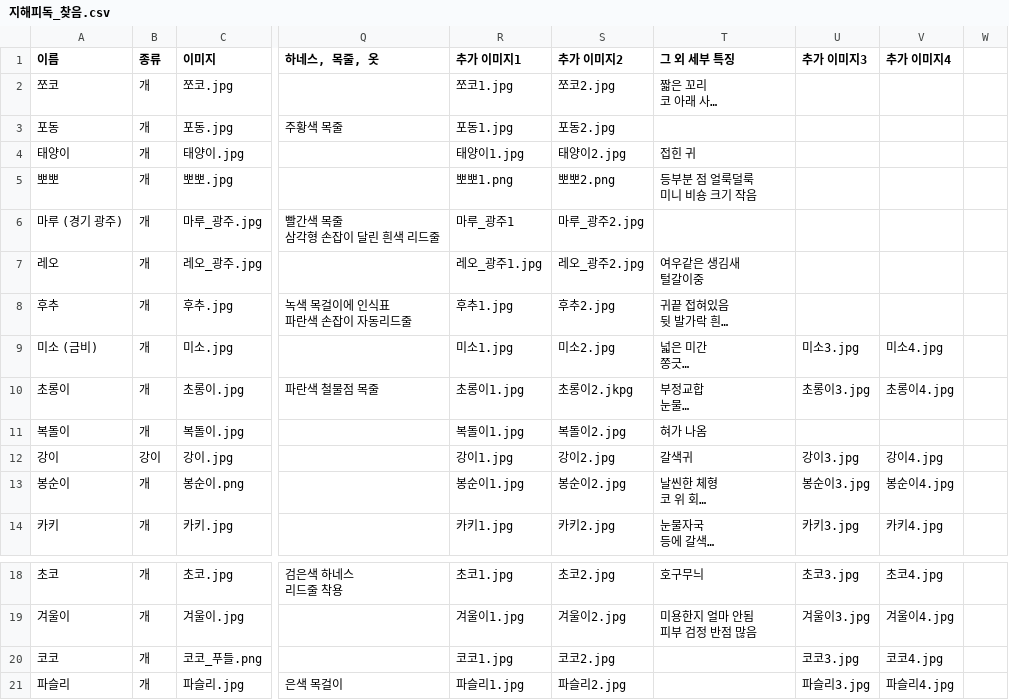
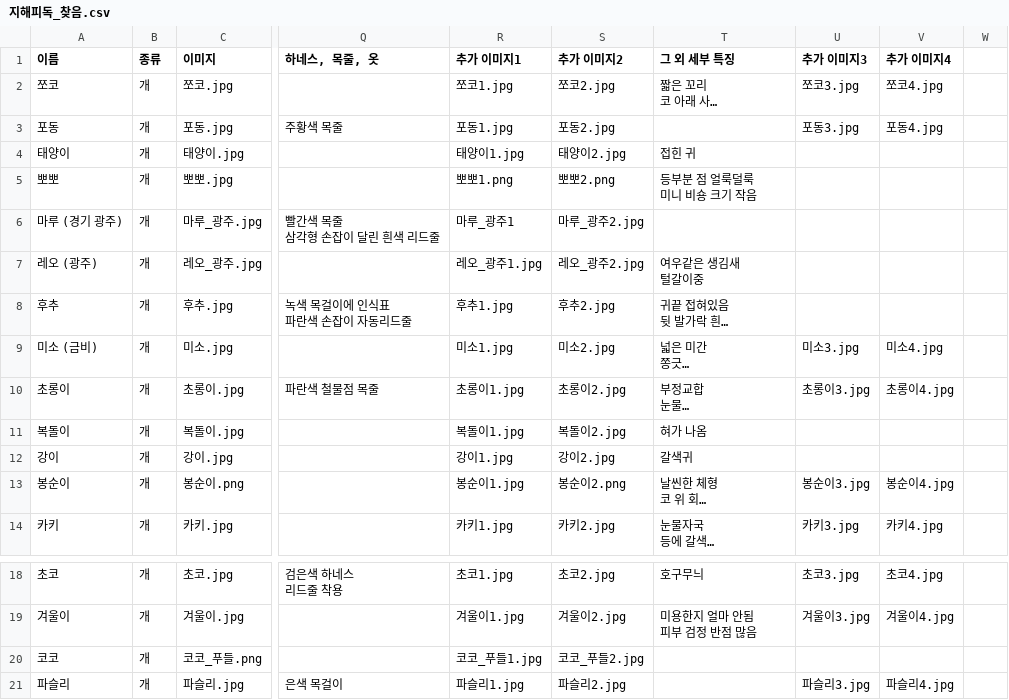
Before and after one commit to ynh0929/ghappydog, a CSV file: public/지해피독_찾음.csv, drawn as a sheet; only a part is shown, gaps mark what is left out; long unchanged cells end in …; the diff names each change by its address in the sheet, - before the commit and + after, or states it on an @@ line.

```diff
--- a/public/지해피독_찾음.csv
+++ b/public/지해피독_찾음.csv
-U2 (추가 이미지3): (empty)
+U2 (추가 이미지3): 쪼코3.jpg
-V2 (추가 이미지4): (empty)
+V2 (추가 이미지4): 쪼코4.jpg
-U3 (추가 이미지3): (empty)
+U3 (추가 이미지3): 포동3.jpg
-V3 (추가 이미지4): (empty)
+V3 (추가 이미지4): 포동4.jpg
-A7 (이름): 레오
+A7 (이름): 레오 (광주)
-S10 (추가 이미지2): 초롱이2.jkpg
+S10 (추가 이미지2): 초롱이2.jpg
-B12 (종류): 강이
+B12 (종류): 개
-U12 (추가 이미지3): 강이3.jpg
+U12 (추가 이미지3): (empty)
-V12 (추가 이미지4): 강이4.jpg
+V12 (추가 이미지4): (empty)
-S13 (추가 이미지2): 봉순이2.jpg
+S13 (추가 이미지2): 봉순이2.png
-R20 (추가 이미지1): 코코1.jpg
+R20 (추가 이미지1): 코코_푸들1.jpg
-S20 (추가 이미지2): 코코2.jpg
+S20 (추가 이미지2): 코코_푸들2.jpg
-U20 (추가 이미지3): 코코3.jpg
+U20 (추가 이미지3): (empty)
-V20 (추가 이미지4): 코코4.jpg
+V20 (추가 이미지4): (empty)
```
Also changed, not shown: public/지해피독 수색용 유실견 리스트.csv, 29 other files.
